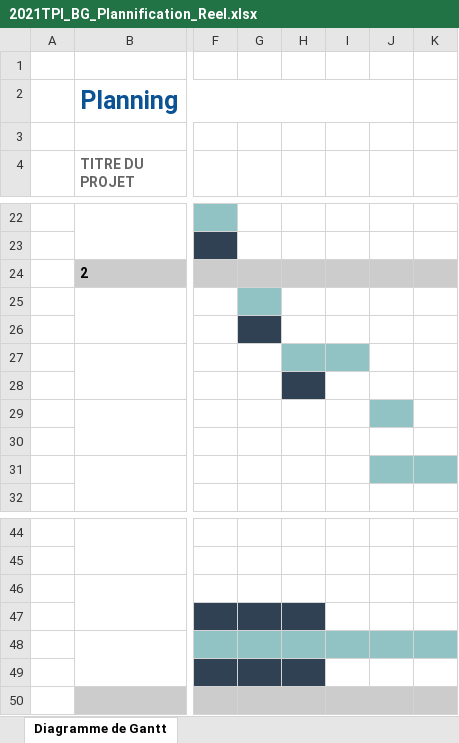
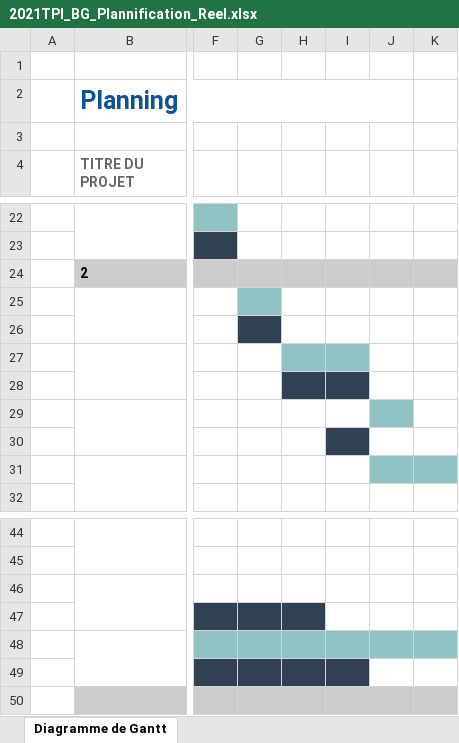
Before and after one commit to BRIANGL/Flight-Club, an Excel workbook: doc/2021TPI_BG_Plannification_Reel.xlsx, sheet Diagramme de Gantt, drawn as a sheet; only a part is shown, gaps mark what is left out; values as stored, in another font and other column widths than the file's, no borders; the diff names each change by its address in the sheet, - before the commit and + after, or states it on an @@ line.

```diff
--- a/doc/2021TPI_BG_Plannification_Reel.xlsx (sheet Diagramme de Gantt)
+++ b/doc/2021TPI_BG_Plannification_Reel.xlsx (sheet Diagramme de Gantt)
-I28 fill: none
+I28 fill: #2F4152
-I30 fill: none
+I30 fill: #2F4152
-I49 fill: none
+I49 fill: #2F4152
```
Also changed, not shown: 15 other files.
